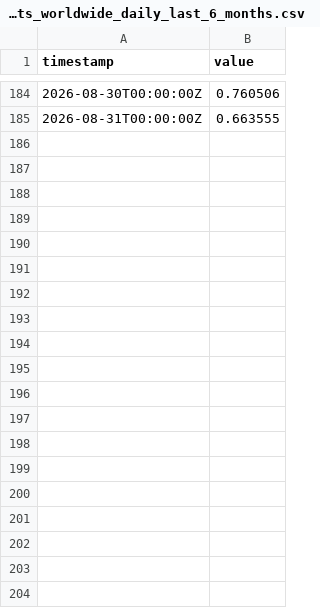
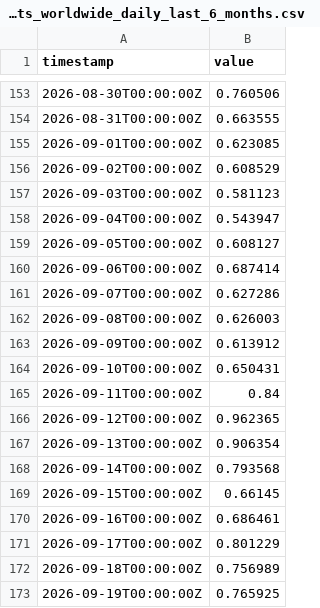
Before and after one commit to Tesitest/clouflarestats, a CSV file: cloudflare_radar_ai_bots_worldwide_daily_last_6_months.csv, drawn as a sheet; only a part is shown, gaps mark what is left out; the diff covers the shown part only; the diff names each change by its address in the sheet, - before the commit and + after, or states it on an @@ line.

```diff
--- a/cloudflare_radar_ai_bots_worldwide_daily_last_6_months.csv
+++ b/cloudflare_radar_ai_bots_worldwide_daily_last_6_months.csv
+row 155: 2026-09-01T00:00:00Z | 0.623085
+row 156: 2026-09-02T00:00:00Z | 0.608529
+row 157: 2026-09-03T00:00:00Z | 0.581123
+row 158: 2026-09-04T00:00:00Z | 0.543947
+row 159: 2026-09-05T00:00:00Z | 0.608127
+row 160: 2026-09-06T00:00:00Z | 0.687414
+row 161: 2026-09-07T00:00:00Z | 0.627286
+row 162: 2026-09-08T00:00:00Z | 0.626003
+row 163: 2026-09-09T00:00:00Z | 0.613912
+row 164: 2026-09-10T00:00:00Z | 0.650431
+row 165: 2026-09-11T00:00:00Z | 0.84
+row 166: 2026-09-12T00:00:00Z | 0.962365
+row 167: 2026-09-13T00:00:00Z | 0.906354
+row 168: 2026-09-14T00:00:00Z | 0.793568
+row 169: 2026-09-15T00:00:00Z | 0.66145
+row 170: 2026-09-16T00:00:00Z | 0.686461
+row 171: 2026-09-17T00:00:00Z | 0.801229
+row 172: 2026-09-18T00:00:00Z | 0.756989
+row 173: 2026-09-19T00:00:00Z | 0.765925
```
Also changed, not shown: 11 added rows and 31 removed rows elsewhere in this file, 2 other files.
